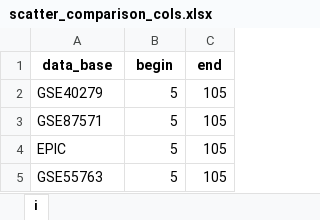
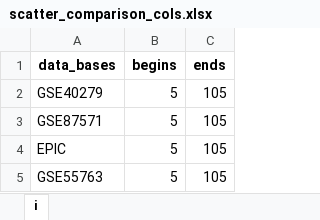
Before and after one commit to GillianGrayson/dna-methylation, an Excel workbook: dna-methylation/scripts/develop/betas/plot/scatter_comparison_cols.xlsx, sheet i, drawn as a sheet; values as stored, in another font and other column widths than the file's, no borders; the diff names each change by its address in the sheet, - before the commit and + after, or states it on an @@ line.

```diff
--- a/dna-methylation/scripts/develop/betas/plot/scatter_comparison_cols.xlsx (sheet i)
+++ b/dna-methylation/scripts/develop/betas/plot/scatter_comparison_cols.xlsx (sheet i)
-A1: data_base
+A1: data_bases
-B1: begin
+B1: begins
-C1: end
+C1: ends
```
Also changed, not shown: dna-methylation/scripts/develop/betas/plot/scatter_comparison_rows.xlsx, 1 other file.
